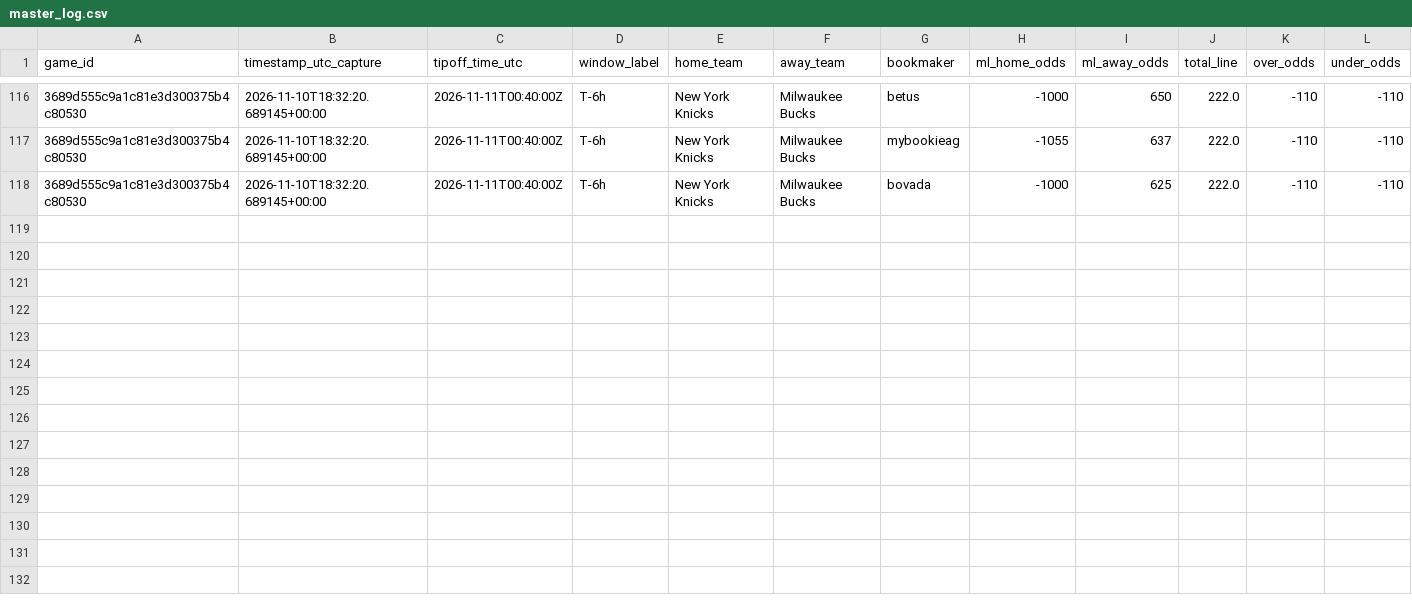
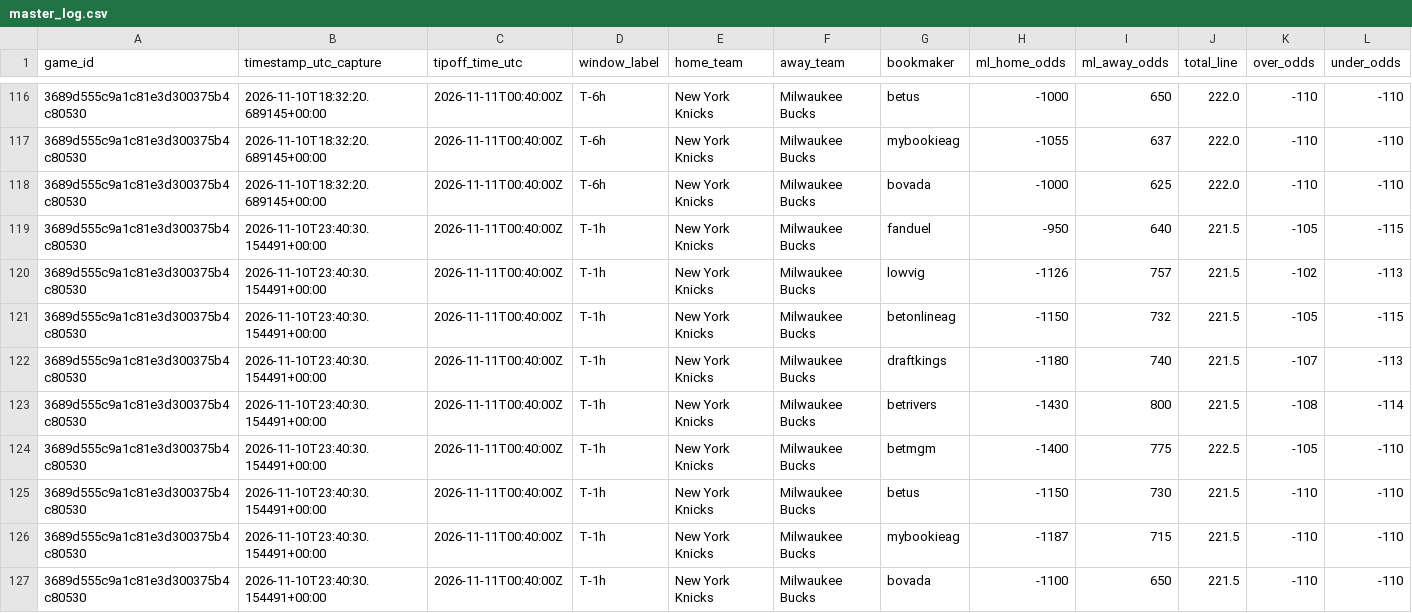
Before and after one commit to hnashy/ORACLE-NBA, a CSV file: data/live_collection/master_log.csv, drawn as a sheet; only a part is shown, gaps mark what is left out; rows hold the shown columns only; the diff names each change by its address in the sheet, - before the commit and + after, or states it on an @@ line.

Commit message:
data(live): append odds snapshots [skip ci]

```diff
--- a/data/live_collection/master_log.csv
+++ b/data/live_collection/master_log.csv
+row 119: 3689d555c9a1c81e3d300375b4c80530 | 2026-11-10T23:40:30.154491+00:00 | 2026-11-11T00:40:00Z | T-1h | New York Knicks | Milwaukee Bucks | fanduel | -950 | 640 | 221.5 | -105 | -115
+row 120: 3689d555c9a1c81e3d300375b4c80530 | 2026-11-10T23:40:30.154491+00:00 | 2026-11-11T00:40:00Z | T-1h | New York Knicks | Milwaukee Bucks | lowvig | -1126 | 757 | 221.5 | -102 | -113
+row 121: 3689d555c9a1c81e3d300375b4c80530 | 2026-11-10T23:40:30.154491+00:00 | 2026-11-11T00:40:00Z | T-1h | New York Knicks | Milwaukee Bucks | betonlineag | -1150 | 732 | 221.5 | -105 | -115
+row 122: 3689d555c9a1c81e3d300375b4c80530 | 2026-11-10T23:40:30.154491+00:00 | 2026-11-11T00:40:00Z | T-1h | New York Knicks | Milwaukee Bucks | draftkings | -1180 | 740 | 221.5 | -107 | -113
+row 123: 3689d555c9a1c81e3d300375b4c80530 | 2026-11-10T23:40:30.154491+00:00 | 2026-11-11T00:40:00Z | T-1h | New York Knicks | Milwaukee Bucks | betrivers | -1430 | 800 | 221.5 | -108 | -114
+row 124: 3689d555c9a1c81e3d300375b4c80530 | 2026-11-10T23:40:30.154491+00:00 | 2026-11-11T00:40:00Z | T-1h | New York Knicks | Milwaukee Bucks | betmgm | -1400 | 775 | 222.5 | -105 | -110
+row 125: 3689d555c9a1c81e3d300375b4c80530 | 2026-11-10T23:40:30.154491+00:00 | 2026-11-11T00:40:00Z | T-1h | New York Knicks | Milwaukee Bucks | betus | -1150 | 730 | 221.5 | -110 | -110
+row 126: 3689d555c9a1c81e3d300375b4c80530 | 2026-11-10T23:40:30.154491+00:00 | 2026-11-11T00:40:00Z | T-1h | New York Knicks | Milwaukee Bucks | mybookieag | -1187 | 715 | 221.5 | -110 | -110
+row 127: 3689d555c9a1c81e3d300375b4c80530 | 2026-11-10T23:40:30.154491+00:00 | 2026-11-11T00:40:00Z | T-1h | New York Knicks | Milwaukee Bucks | bovada | -1100 | 650 | 221.5 | -110 | -110
```
